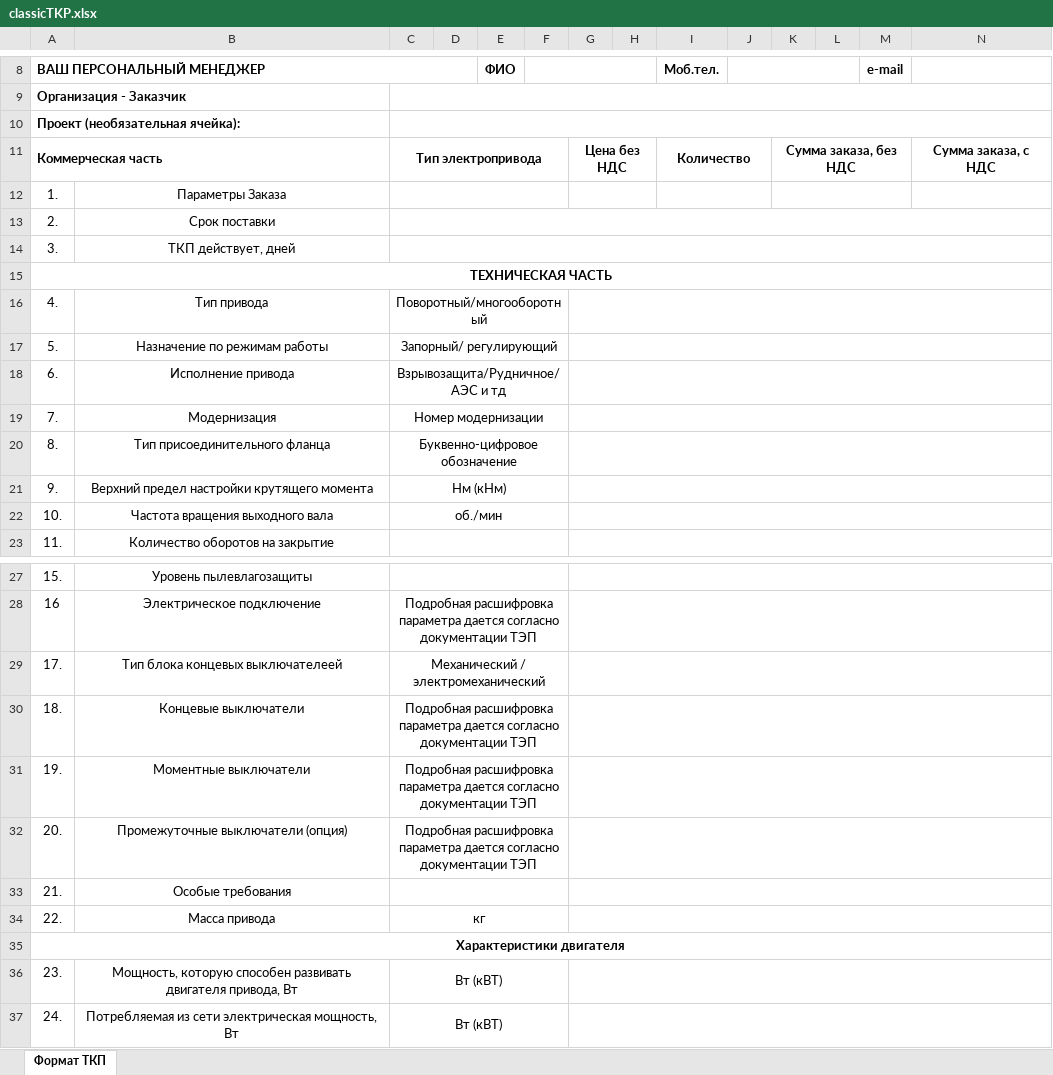
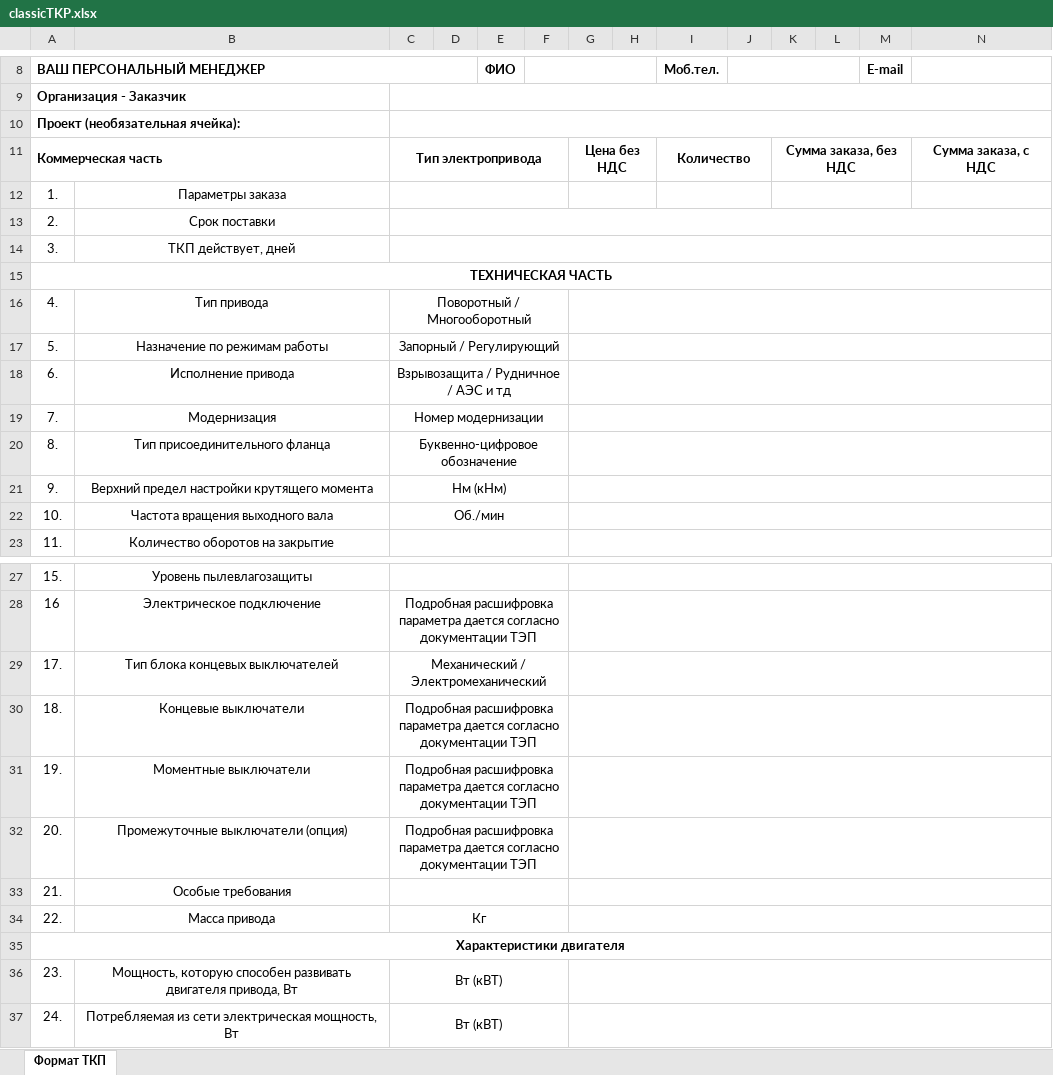
Before and after one commit to Fullofb3ans/EMK, an Excel workbook: amk-main-public/classicTKP.xlsx, sheet Формат ТКП, drawn as a sheet; only a part is shown, gaps mark what is left out; values as stored, in another font and other column widths than the file's, no borders; charts and pictures not drawn; the diff names each change by its address in the sheet, - before the commit and + after, or states it on an @@ line.

```diff
--- a/amk-main-public/classicTKP.xlsx (sheet Формат ТКП)
+++ b/amk-main-public/classicTKP.xlsx (sheet Формат ТКП)
-M8: e-mail
+M8: E-mail
-B12: Параметры Заказа
+B12: Параметры заказа
-C16: Поворотный/многооборотный
+C16: Поворотный / Многооборотный
-C17: Запорный/ регулирующий
+C17: Запорный / Регулирующий
-C18: Взрывозащита/Рудничное/АЭС и тд
+C18: Взрывозащита / Рудничное / АЭС и тд
-C22: об./мин
+C22: Об./мин
-B29: Тип блока концевых выключателеей
+B29: Тип блока концевых выключателей
-C29: Механический / электромеханический
+C29: Механический / Электромеханический
-C34: кг
+C34: Кг
```
Also changed, not shown: charts or pictures, amk-main-public/BD.xlsx, amk-main-public/ep4TKP.xlsx, 6 other files.
